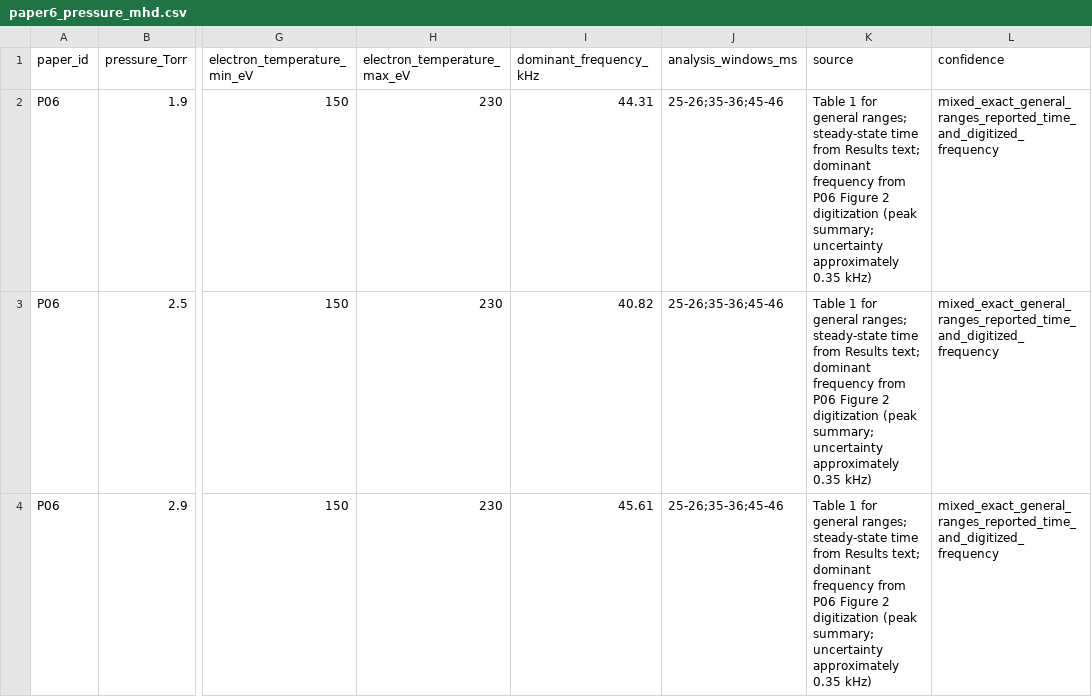
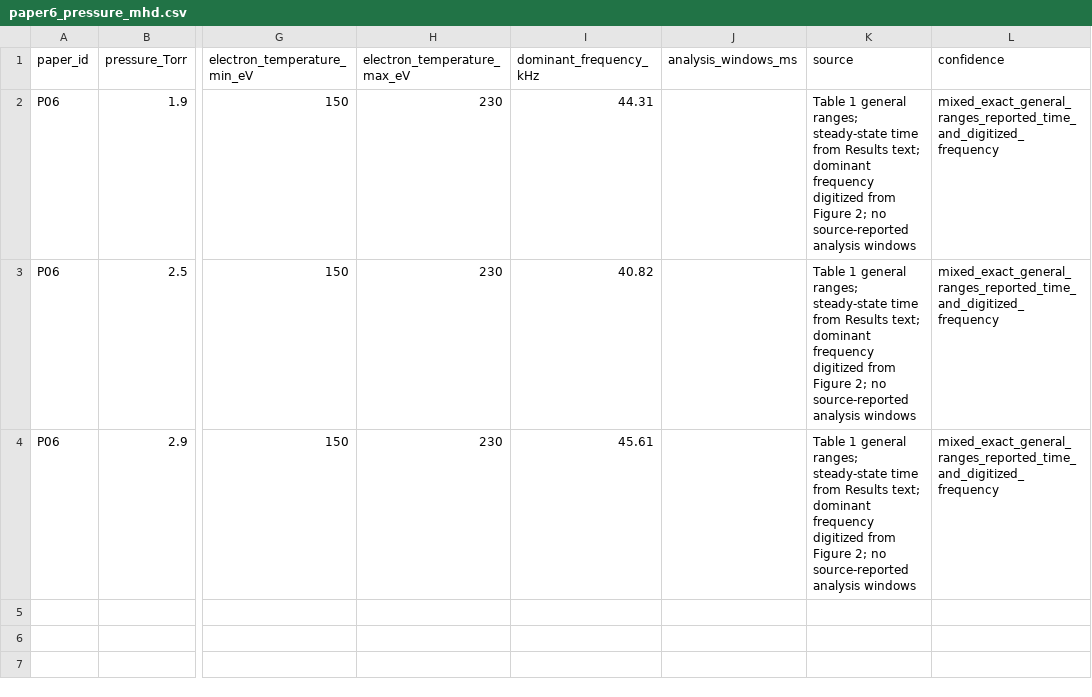
Before and after one commit to Ramin-Alipour/plasma-diagnostics-data-analysis, a CSV file: datasets/dataset_b/publication_reconstruction/paper6_pressure_mhd.csv, drawn as a sheet; only a part is shown, gaps mark what is left out; the diff names each change by its address in the sheet, - before the commit and + after, or states it on an @@ line.

Commit message:
Remove unsupported P06 analysis windows copied from Dataset A

```diff
--- a/datasets/dataset_b/publication_reconstruction/paper6_pressure_mhd.csv
+++ b/datasets/dataset_b/publication_reconstruction/paper6_pressure_mhd.csv
-J2:J4 (analysis_windows_ms): 25-26;35-36;45-46
+J2:J4 (analysis_windows_ms): (empty)
-K2:K4 (source): Table 1 for general ranges; steady-state time from Results text; dominant frequency from P06 Figure 2 digitization (peak summary; uncertainty approximately 0.35 kHz)
+K2:K4 (source): Table 1 general ranges; steady-state time from Results text; dominant frequency digitized from Figure 2; no source-reported analysis windows
```
